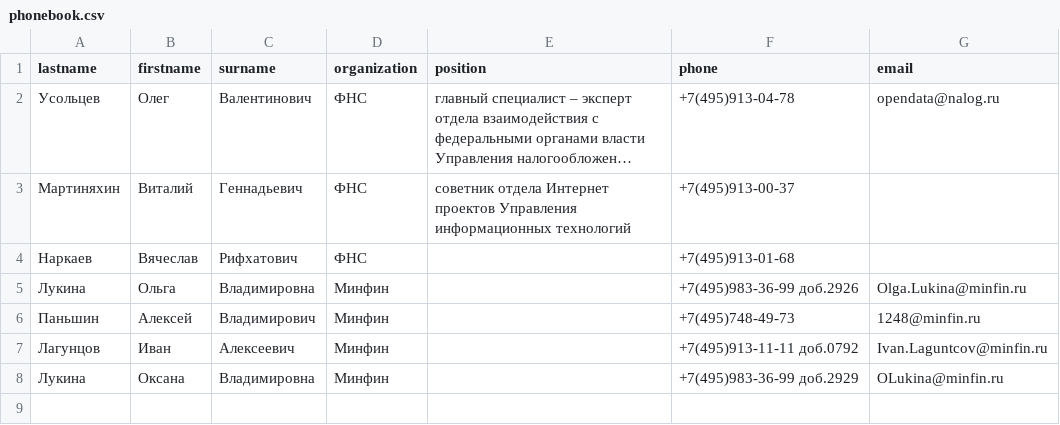
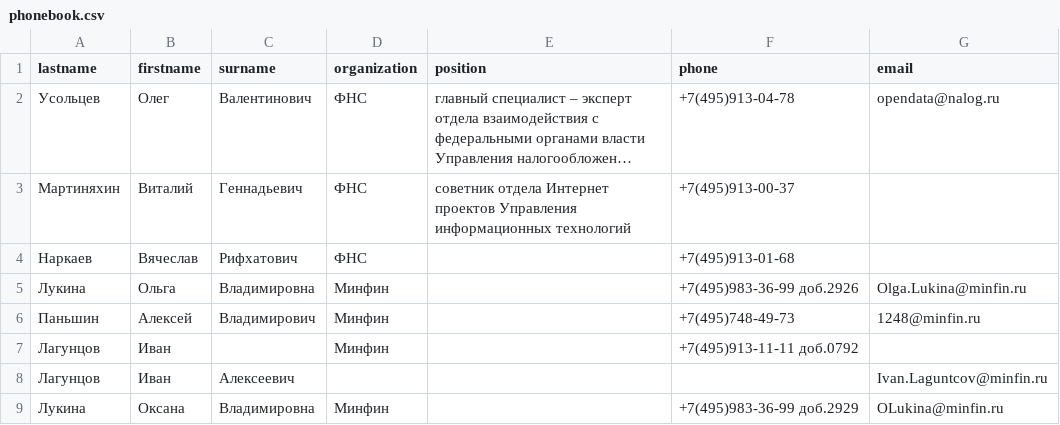
Before and after one commit to Maxick72/Regular_expression, a CSV file: phonebook.csv, drawn as a sheet; long unchanged cells end in ….

```diff
--- a/phonebook.csv
+++ b/phonebook.csv
@@ -6,3 +6,4 @@ lastname,firstname,surname,organization,position,phone,email
 Паньшин,Алексей,Владимирович,Минфин,,+7(495)748-49-73,1248@minfin.ru
-Лагунцов,Иван,Алексеевич,Минфин,,+7(495)913-11-11 доб.0792,Ivan.Laguntcov@minfin.ru
+Лагунцов,Иван,,Минфин,,+7(495)913-11-11 доб.0792,
+Лагунцов,Иван,Алексеевич,,,,Ivan.Laguntcov@minfin.ru
 Лукина,Оксана,Владимировна,Минфин,,+7(495)983-36-99 доб.2929,OLukina@minfin.ru
```
Also changed, not shown: phonebook_raw.csv, 1 other file.
